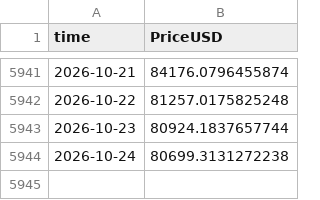
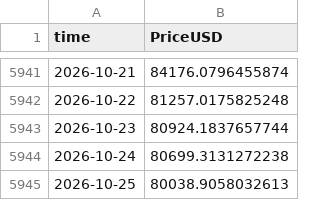
Before and after one commit to iliyankosev-eng/Idea, a CSV file: daily/coinmetrics/btc.csv, drawn as a sheet; only a part is shown, gaps mark what is left out; the diff names each change by its address in the sheet, - before the commit and + after, or states it on an @@ line.

```diff
--- a/daily/coinmetrics/btc.csv
+++ b/daily/coinmetrics/btc.csv
+row 5945: 2026-10-25 | 80038.9058032613
```
Also changed, not shown: daily/coinmetrics/ada.csv, daily/coinmetrics/doge.csv, 7 other files.
